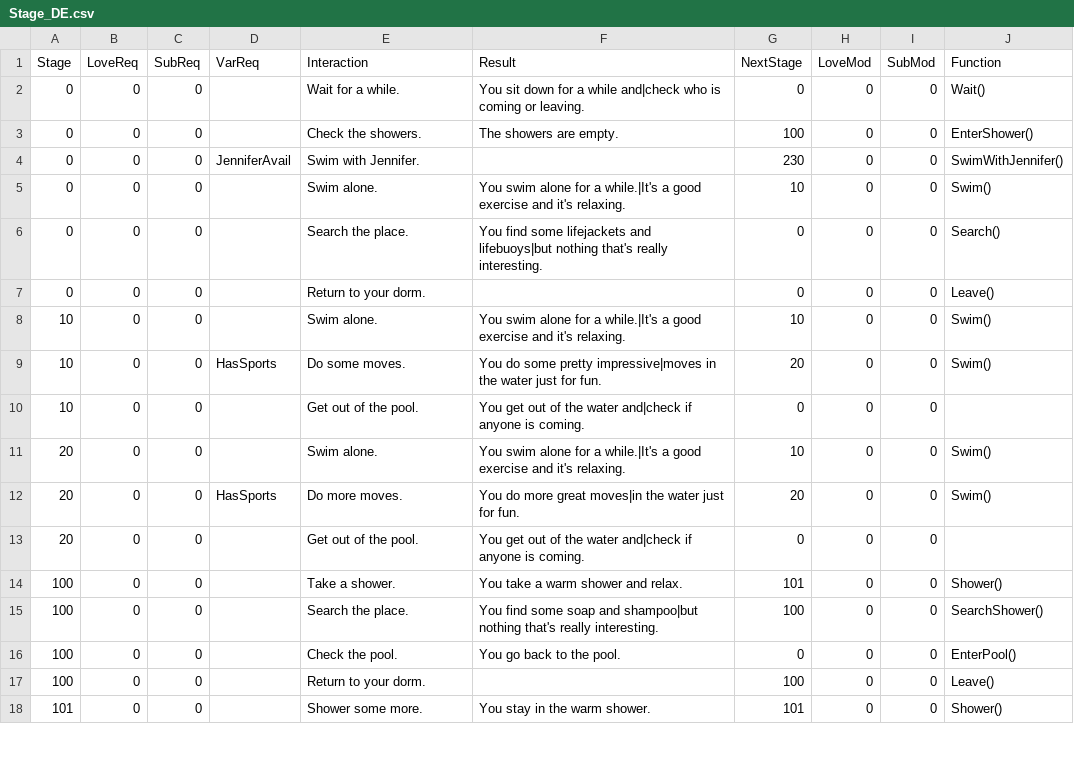
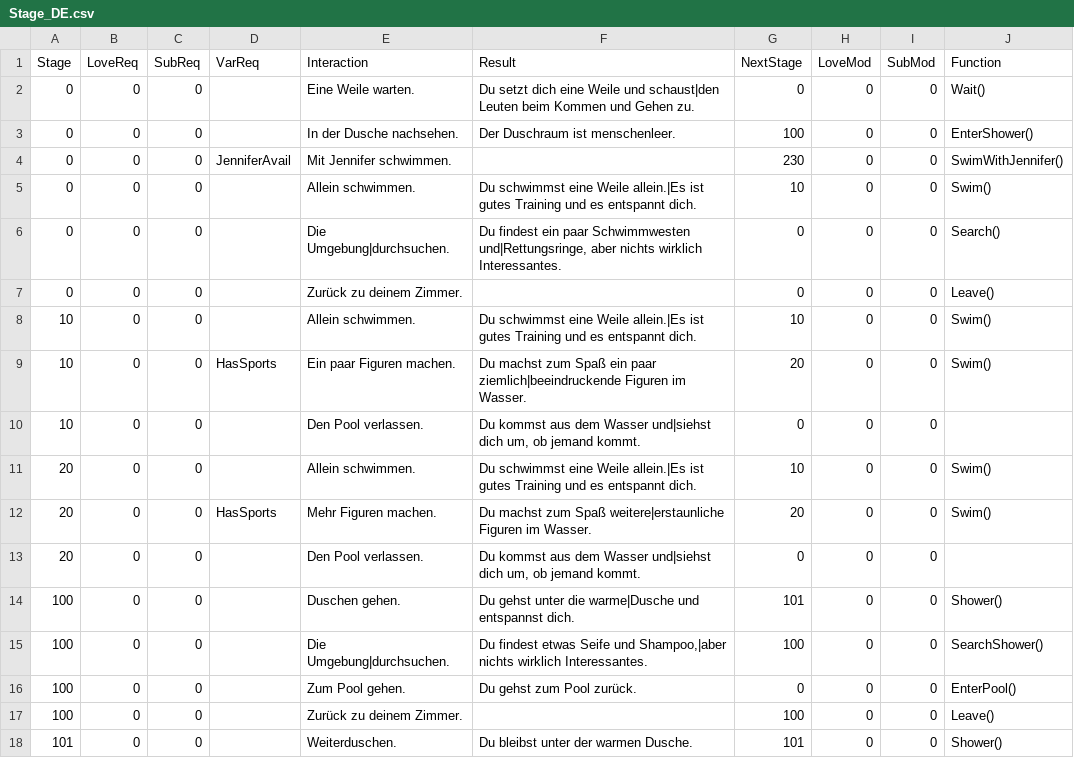
Before and after one commit to adokilume/Bondage-College, a CSV file: C012_AfterClass/Pool/Stage_DE.csv, drawn as a sheet; only a part is shown; the diff covers the shown part only.

```diff
--- a/C012_AfterClass/Pool/Stage_DE.csv
+++ b/C012_AfterClass/Pool/Stage_DE.csv
@@ -1,18 +1,18 @@
 Stage,LoveReq,SubReq,VarReq,Interaction,Result,NextStage,LoveMod,SubMod,Function
-0,0,0,,Wait for a while.,You sit down for a while and|check who is coming or leaving.,0,0,0,Wait()
-0,0,0,,Check the showers.,The showers are empty.,100,0,0,EnterShower()
-0,0,0,JenniferAvail,Swim with Jennifer.,,230,0,0,SwimWithJennifer()
-0,0,0,,Swim alone.,You swim alone for a while.|It's a good exercise and it's relaxing.,10,0,0,Swim()
-0,0,0,,Search the place.,You find some lifejackets and lifebuoys|but nothing that's really interesting.,0,0,0,Search()
-0,0,0,,Return to your dorm.,,0,0,0,Leave()
-10,0,0,,Swim alone.,You swim alone for a while.|It's a good exercise and it's relaxing.,10,0,0,Swim()
-10,0,0,HasSports,Do some moves.,You do some pretty impressive|moves in the water just for fun.,20,0,0,Swim()
-10,0,0,,Get out of the pool.,You get out of the water and|check if anyone is coming.,0,0,0,
-20,0,0,,Swim alone.,You swim alone for a while.|It's a good exercise and it's relaxing.,10,0,0,Swim()
-20,0,0,HasSports,Do more moves.,You do more great moves|in the water just for fun.,20,0,0,Swim()
-20,0,0,,Get out of the pool.,You get out of the water and|check if anyone is coming.,0,0,0,
-100,0,0,,Take a shower.,You take a warm shower and relax.,101,0,0,Shower()
-100,0,0,,Search the place.,You find some soap and shampoo|but nothing that's really interesting.,100,0,0,SearchShower()
-100,0,0,,Check the pool.,You go back to the pool.,0,0,0,EnterPool()
-100,0,0,,Return to your dorm.,,100,0,0,Leave()
-101,0,0,,Shower some more.,You stay in the warm shower.,101,0,0,Shower()
+0,0,0,,Eine Weile warten.,Du setzt dich eine Weile und schaust|den Leuten beim Kommen und Gehen zu.,0,0,0,Wait()
+0,0,0,,In der Dusche nachsehen.,Der Duschraum ist menschenleer.,100,0,0,EnterShower()
+0,0,0,JenniferAvail,Mit Jennifer schwimmen.,,230,0,0,SwimWithJennifer()
+0,0,0,,Allein schwimmen.,Du schwimmst eine Weile allein.|Es ist gutes Training und es entspannt dich.,10,0,0,Swim()
+0,0,0,,Die Umgebung|durchsuchen.,"Du findest ein paar Schwimmwesten und|Rettungsringe, aber nichts wirklich Interessantes.",0,0,0,Search()
+0,0,0,,Zurück zu deinem Zimmer.,,0,0,0,Leave()
+10,0,0,,Allein schwimmen.,Du schwimmst eine Weile allein.|Es ist gutes Training und es entspannt dich.,10,0,0,Swim()
+10,0,0,HasSports,Ein paar Figuren machen.,Du machst zum Spaß ein paar ziemlich|beeindruckende Figuren im Wasser.,20,0,0,Swim()
+10,0,0,,Den Pool verlassen.,"Du kommst aus dem Wasser und|siehst dich um, ob jemand kommt.",0,0,0,
+20,0,0,,Allein schwimmen.,Du schwimmst eine Weile allein.|Es ist gutes Training und es entspannt dich.,10,0,0,Swim()
+20,0,0,HasSports,Mehr Figuren machen.,Du machst zum Spaß weitere|erstaunliche Figuren im Wasser.,20,0,0,Swim()
+20,0,0,,Den Pool verlassen.,"Du kommst aus dem Wasser und|siehst dich um, ob jemand kommt.",0,0,0,
+100,0,0,,Duschen gehen.,Du gehst unter die warme|Dusche und entspannst dich.,101,0,0,Shower()
+100,0,0,,Die Umgebung|durchsuchen.,"Du findest etwas Seife und Shampoo,|aber nichts wirklich Interessantes.",100,0,0,SearchShower()
+100,0,0,,Zum Pool gehen.,Du gehst zum Pool zurück.,0,0,0,EnterPool()
+100,0,0,,Zurück zu deinem Zimmer.,,100,0,0,Leave()
+101,0,0,,Weiterduschen.,Du bleibst unter der warmen Dusche.,101,0,0,Shower()
```
Also changed, not shown: 143 edited cells elsewhere in this file, C012_AfterClass/Isolation/Stage_DE.csv, C012_AfterClass/Pub/Stage_DE.csv, 14 other files.
